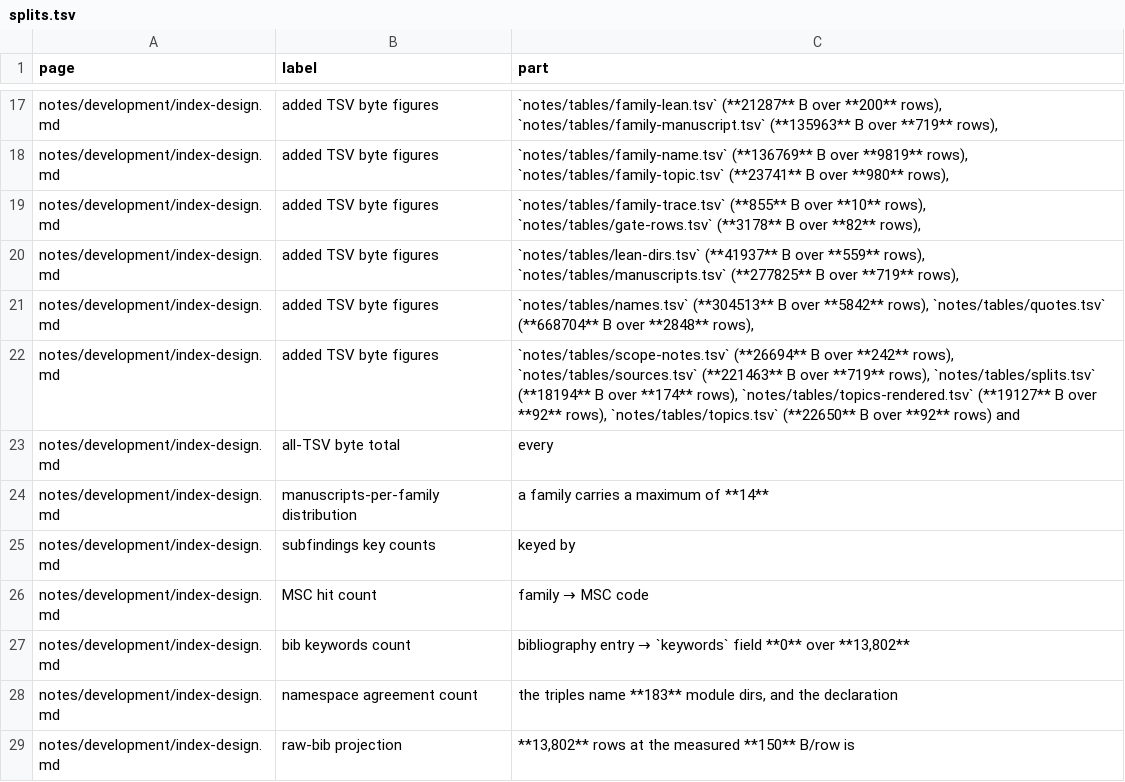
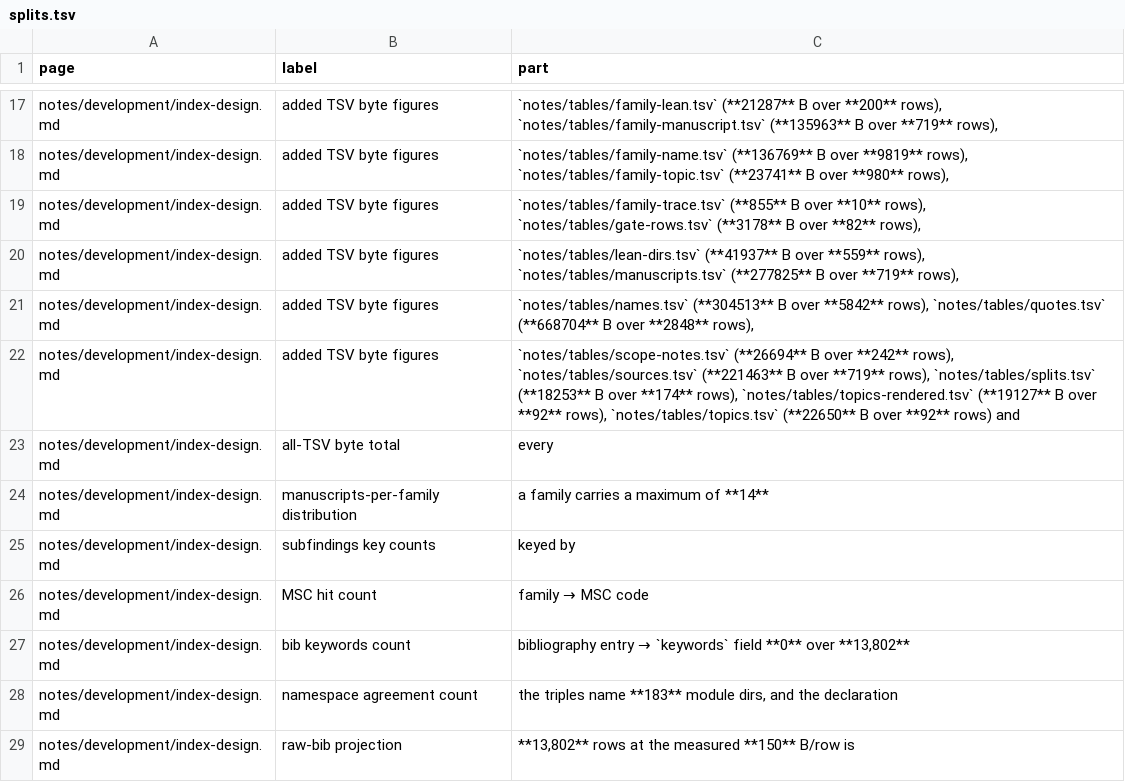
Before and after one commit to troberson/openai_math, a TSV file: notes/tables/splits.tsv, drawn as a sheet; only a part is shown, gaps mark what is left out.

```diff
--- a/notes/tables/splits.tsv
+++ b/notes/tables/splits.tsv
@@ -21,3 +21,3 @@ notes/development/index-design.md	added TSV byte figures	`notes/tables/lean-dirs
 notes/development/index-design.md	added TSV byte figures	`notes/tables/names.tsv` (**304513** B over **5842** rows), `notes/tables/quotes.tsv` (**668704** B over **2848** rows),
-notes/development/index-design.md	added TSV byte figures	`notes/tables/scope-notes.tsv` (**26694** B over **242** rows), `notes/tables/sources.tsv` (**221463** B over **719** rows), `notes/tables/splits.tsv` (**18194** B over **174** rows), `notes/tables/topics-rendered.tsv` (**19127** B over **92** rows), `notes/tables/topics.tsv` (**22650** B over **92** rows) and
+notes/development/index-design.md	added TSV byte figures	`notes/tables/scope-notes.tsv` (**26694** B over **242** rows), `notes/tables/sources.tsv` (**221463** B over **719** rows), `notes/tables/splits.tsv` (**18253** B over **174** rows), `notes/tables/topics-rendered.tsv` (**19127** B over **92** rows), `notes/tables/topics.tsv` (**22650** B over **92** rows) and
 notes/development/index-design.md	all-TSV byte total	every
```
Also changed, not shown: 4 other files.
